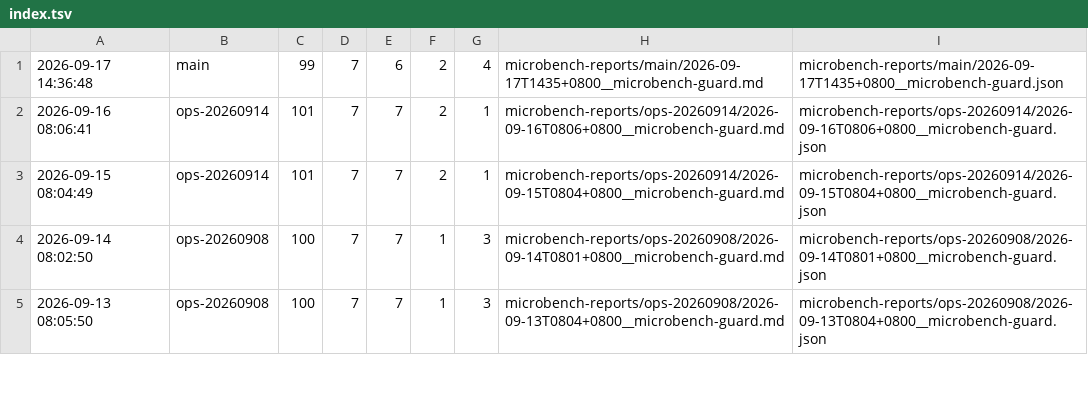
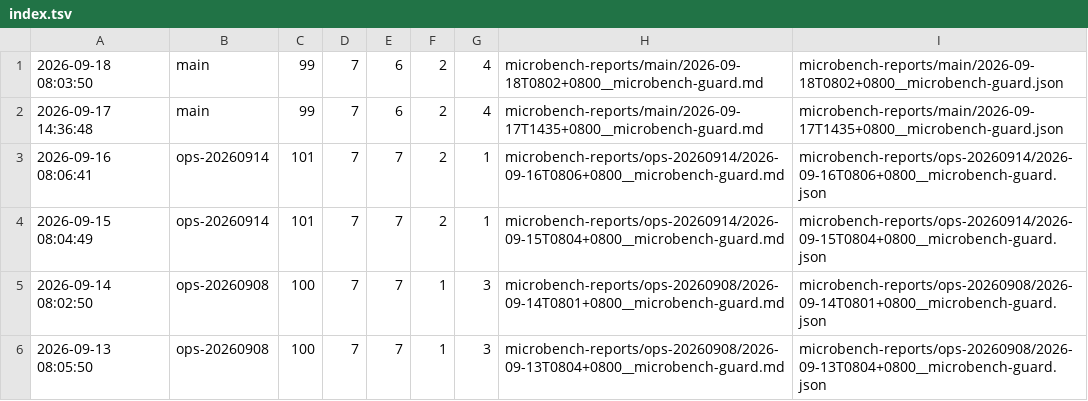
Before and after one commit to ziyang-cheng/SuperNPUBench, a TSV file: microbench-reports/index.tsv, drawn as a sheet; only a part is shown; the diff names each change by its address in the sheet, - before the commit and + after, or states it on an @@ line.

Commit message:
microbench: main @ 2026-09-18 08:03:50 (pass=99 pfail=7 ro=6 cf=2 rf=4)

```diff
--- a/microbench-reports/index.tsv
+++ b/microbench-reports/index.tsv
+row 1: 2026-09-18 08:03:50 | main | 99 | 7 | 6 | 2 | 4 | microbench-reports/main/2026-09-18T0802+0800__microbench-guard.md | microbench-reports/main/2026-09-18T0802+0800__microbench-guard.json
```
Also changed, not shown: 3 other files.
